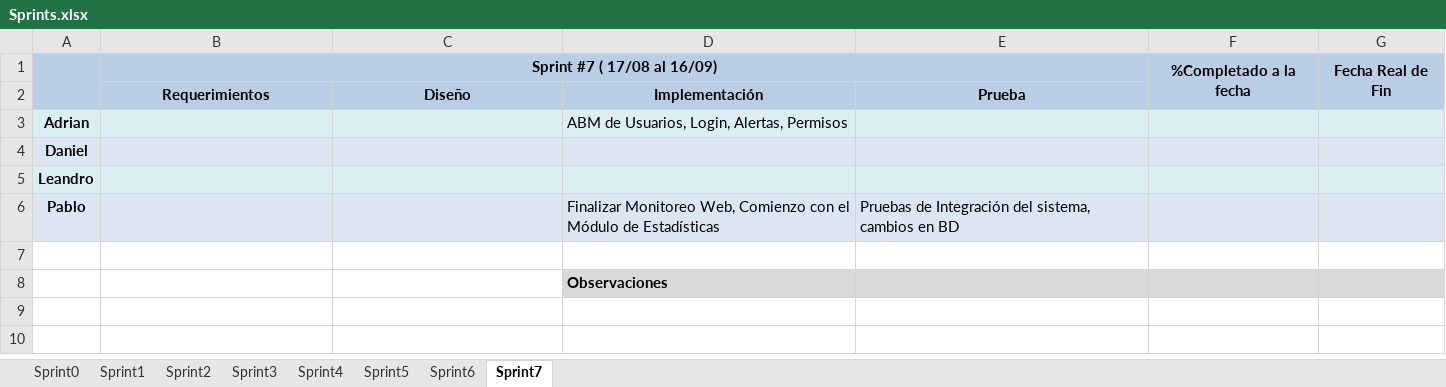
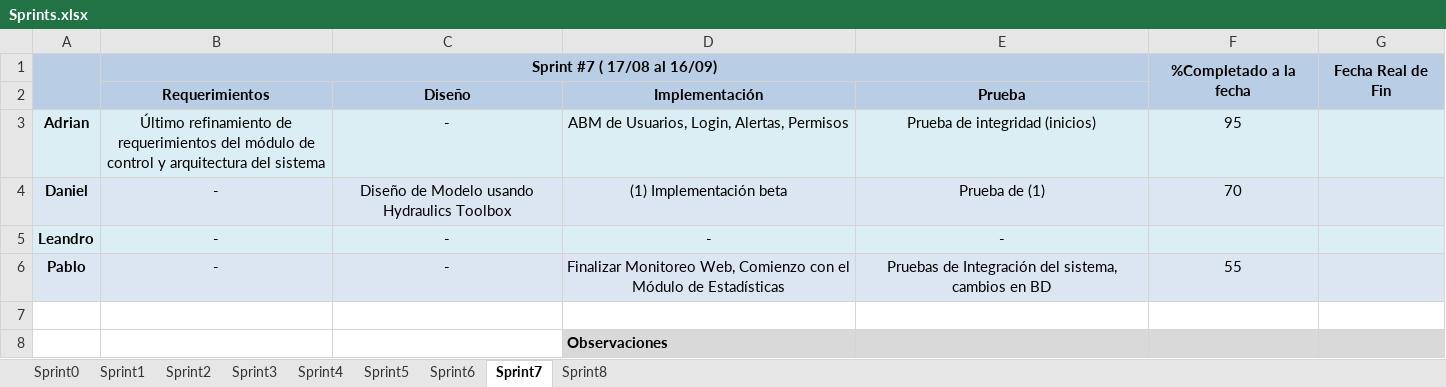
Before and after one commit to gsenergin/hydro2011, an Excel workbook: Informes/TP Anual 2/Sprints.xlsx, sheet Sprint7, drawn as a sheet; values as stored, in another font and other column widths than the file's, no borders; conditional formats not drawn; removed rows and columns are numbered as before the commit, all else as after; the diff names each change by its address in the sheet, - before the commit and + after, or states it on an @@ line.

```diff
--- a/Informes/TP Anual 2/Sprints.xlsx (sheet Sprint7)
+++ b/Informes/TP Anual 2/Sprints.xlsx (sheet Sprint7)
+sheet tab: Sprint8
-B3 (Requerimientos): (empty)
+B3 (Requerimientos): Último refinamiento de requerimientos del módulo de control y arquitectura del sistema
-C3 (Diseño): (empty)
+C3 (Diseño): -
-D3 alignment: left
+D3 alignment: center
-E3 (Prueba): (empty)
+E3 (Prueba): Prueba de integridad (inicios)
-F3: (empty)
+F3: 95
-row 4: Daniel
-row 5: Leandro
+row 4: Daniel | - | Diseño de Modelo usando Hydraulics Toolbox | (1) Implementación beta | Prueba de (1) | 70
+row 5: Leandro | - | - | - | -
-B6 (Requerimientos): (empty)
+B6 (Requerimientos): -
-C6 (Diseño): (empty)
+C6 (Diseño): -
-D6:E6 alignment: left
+D6:E6 alignment: center
-F6: (empty)
+F6: 55
```
Also changed, not shown: sheet Sprint6, sheet Sprint4, sheet Sprint3, sheet Sprint5, sheet Sprint2.
